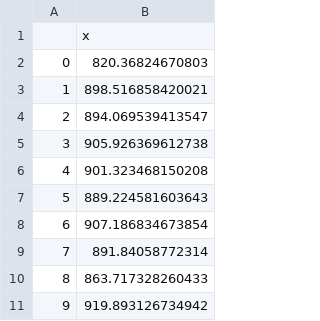
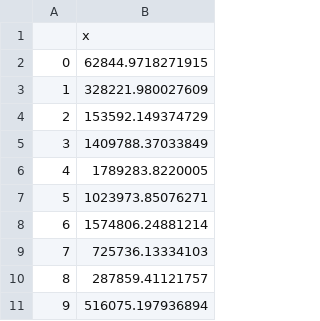
Before and after one commit to weinbergerlab/InterventionEvaluatR, a CSV file: Results2018-06-30-213808/Brazil_waic_full.csv, drawn as a sheet.

```diff
--- a/Results2018-06-30-213808/Brazil_waic_full.csv
+++ b/Results2018-06-30-213808/Brazil_waic_full.csv
@@ -1,11 +1,11 @@
 "","x"
-"0",820.36824670803
-"1",898.516858420021
-"2",894.069539413547
-"3",905.926369612738
-"4",901.323468150208
-"5",889.224581603643
-"6",907.186834673854
-"7",891.84058772314
-"8",863.717328260433
-"9",919.893126734942
+"0",62844.9718271915
+"1",328221.980027609
+"2",153592.149374729
+"3",1409788.37033849
+"4",1789283.8220005
+"5",1023973.85076271
+"6",1574806.24881214
+"7",725736.13334103
+"8",287859.41121757
+"9",516075.197936894
```
Also changed, not shown: Results2018-06-30-213808/Brazil_rr_roll_time.csv, Results2018-06-30-213808/Brazil_rr_time_trend.csv, 20 other files.
